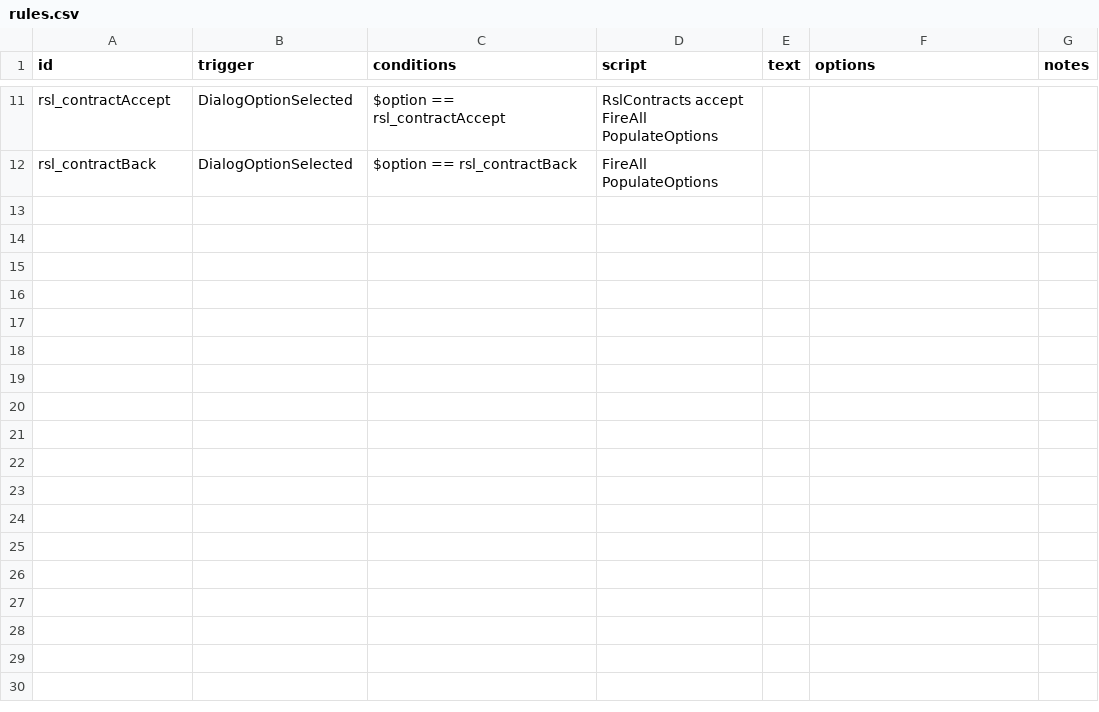
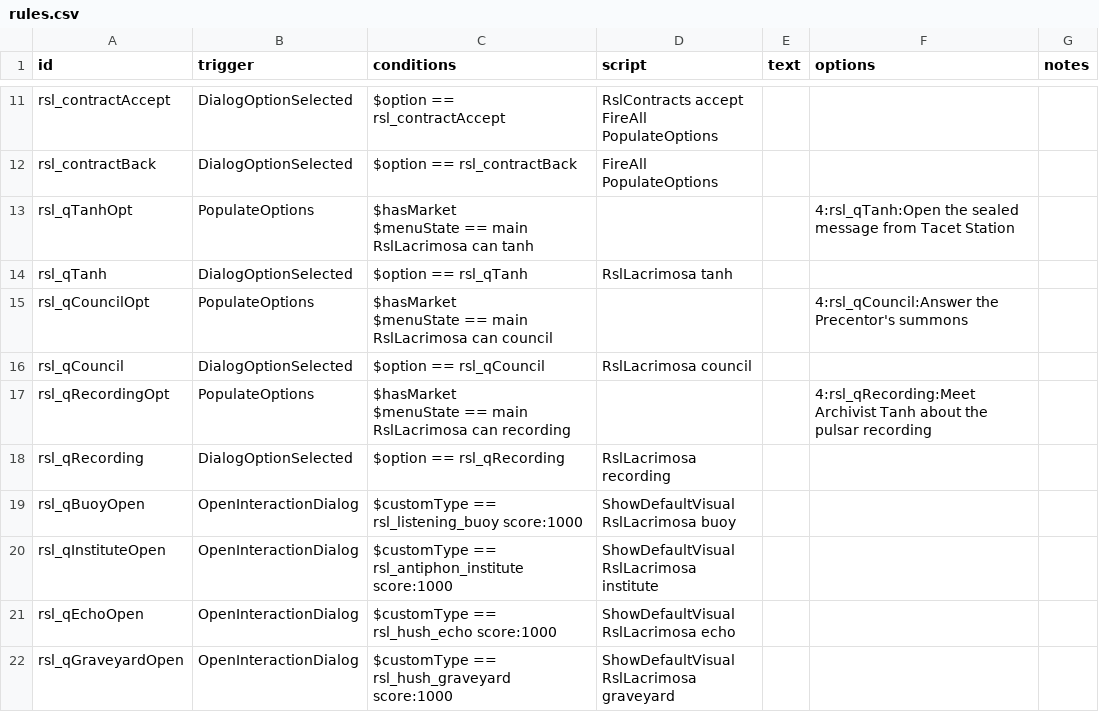
Before and after one commit to tracesfx/ResonanceLattice, a CSV file: data/campaign/rules.csv, drawn as a sheet; only a part is shown, gaps mark what is left out; ↵ is a line break in a cell; the diff names each change by its address in the sheet, - before the commit and + after, or states it on an @@ line.

```diff
--- a/data/campaign/rules.csv
+++ b/data/campaign/rules.csv
+row 13: rsl_qTanhOpt | PopulateOptions | $hasMarket ↵ $menuState == main ↵ RslLacrimosa can tanh |  |  | 4:rsl_qTanh:Open the sealed message from Tacet Station
+row 14: rsl_qTanh | DialogOptionSelected | $option == rsl_qTanh | RslLacrimosa tanh
+row 15: rsl_qCouncilOpt | PopulateOptions | $hasMarket ↵ $menuState == main ↵ RslLacrimosa can council |  |  | 4:rsl_qCouncil:Answer the Precentor's summons
+row 16: rsl_qCouncil | DialogOptionSelected | $option == rsl_qCouncil | RslLacrimosa council
+row 17: rsl_qRecordingOpt | PopulateOptions | $hasMarket ↵ $menuState == main ↵ RslLacrimosa can recording |  |  | 4:rsl_qRecording:Meet Archivist Tanh about the pulsar recording
+row 18: rsl_qRecording | DialogOptionSelected | $option == rsl_qRecording | RslLacrimosa recording
+row 19: rsl_qBuoyOpen | OpenInteractionDialog | $customType == rsl_listening_buoy score:1000 | ShowDefaultVisual ↵ RslLacrimosa buoy
+row 20: rsl_qInstituteOpen | OpenInteractionDialog | $customType == rsl_antiphon_institute score:1000 | ShowDefaultVisual ↵ RslLacrimosa institute
+row 21: rsl_qEchoOpen | OpenInteractionDialog | $customType == rsl_hush_echo score:1000 | ShowDefaultVisual ↵ RslLacrimosa echo
+row 22: rsl_qGraveyardOpen | OpenInteractionDialog | $customType == rsl_hush_graveyard score:1000 | ShowDefaultVisual ↵ RslLacrimosa graveyard
```
Also changed, not shown: data/campaign/special_items.csv, data/hullmods/hull_mods.csv, 34 other files.
